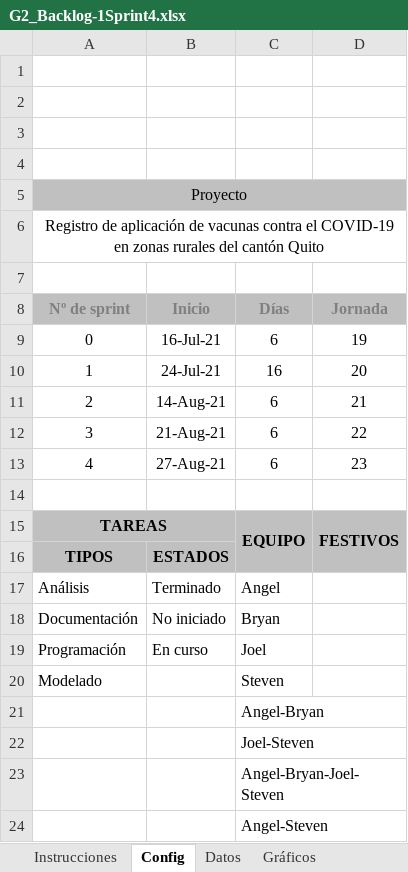
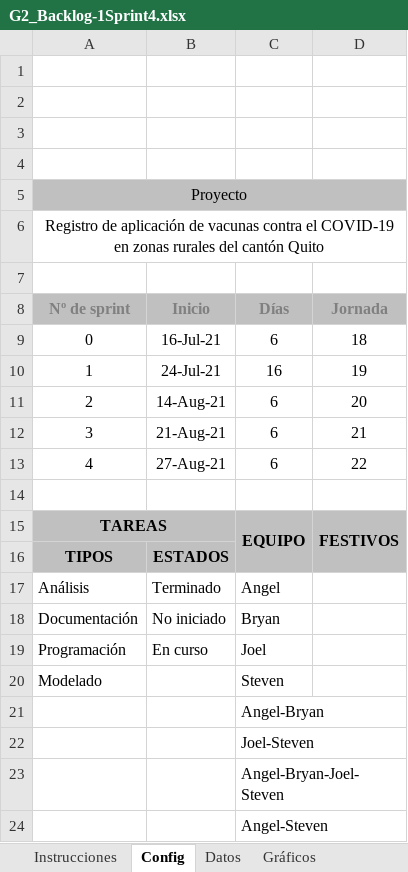
Before and after one commit to BryanCastro12/G2.3594.MDSW.ResgistroVacunas, an Excel workbook: Pregame/1.- ELICITACION/1.6 Backlog/G2_Backlog-1Sprint4.xlsx, sheet Config, drawn as a sheet; values as stored, in another font and other column widths than the file's, no borders; the diff names each change by its address in the sheet, - before the commit and + after, or states it on an @@ line.

```diff
--- a/Pregame/1.- ELICITACION/1.6 Backlog/G2_Backlog-1Sprint4.xlsx (sheet Config)
+++ b/Pregame/1.- ELICITACION/1.6 Backlog/G2_Backlog-1Sprint4.xlsx (sheet Config)
-D9 (Jornada): 19
+D9 (Jornada): 18
-D10 (Jornada): 20
+D10 (Jornada): 19
-D11 (Jornada): 21
+D11 (Jornada): 20
-D12 (Jornada): 22
+D12 (Jornada): 21
-D13 (Jornada): 23
+D13 (Jornada): 22
```
Also changed, not shown: sheet Gráficos, sheet Datos, charts or pictures.
